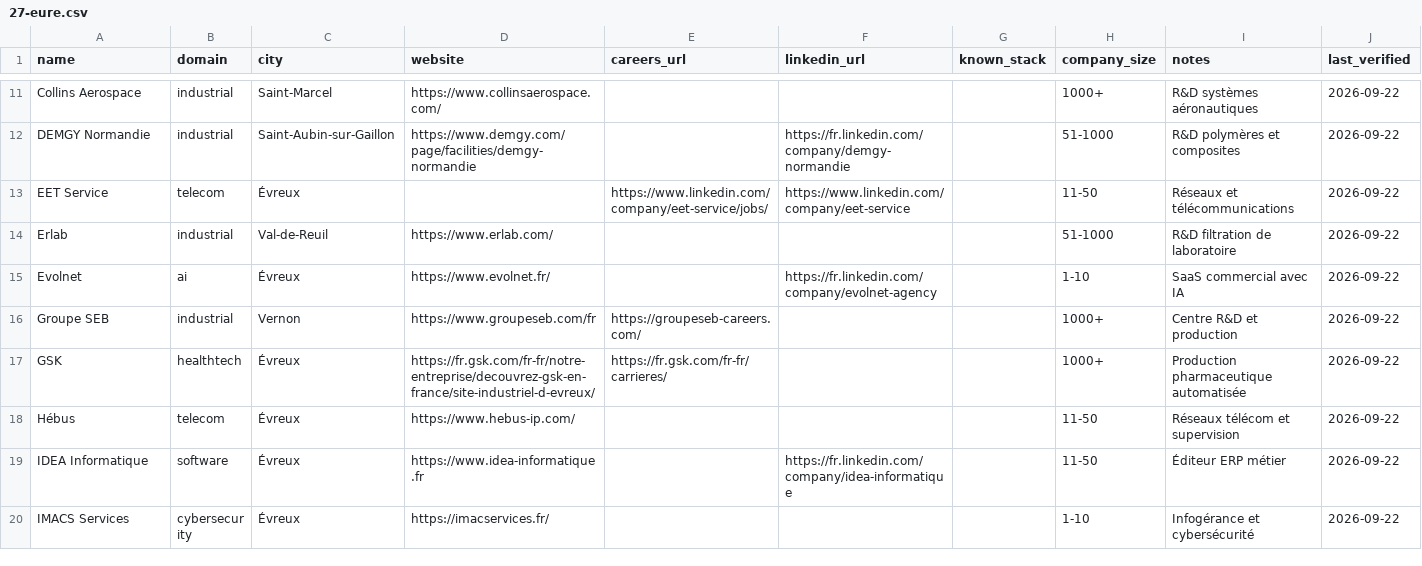
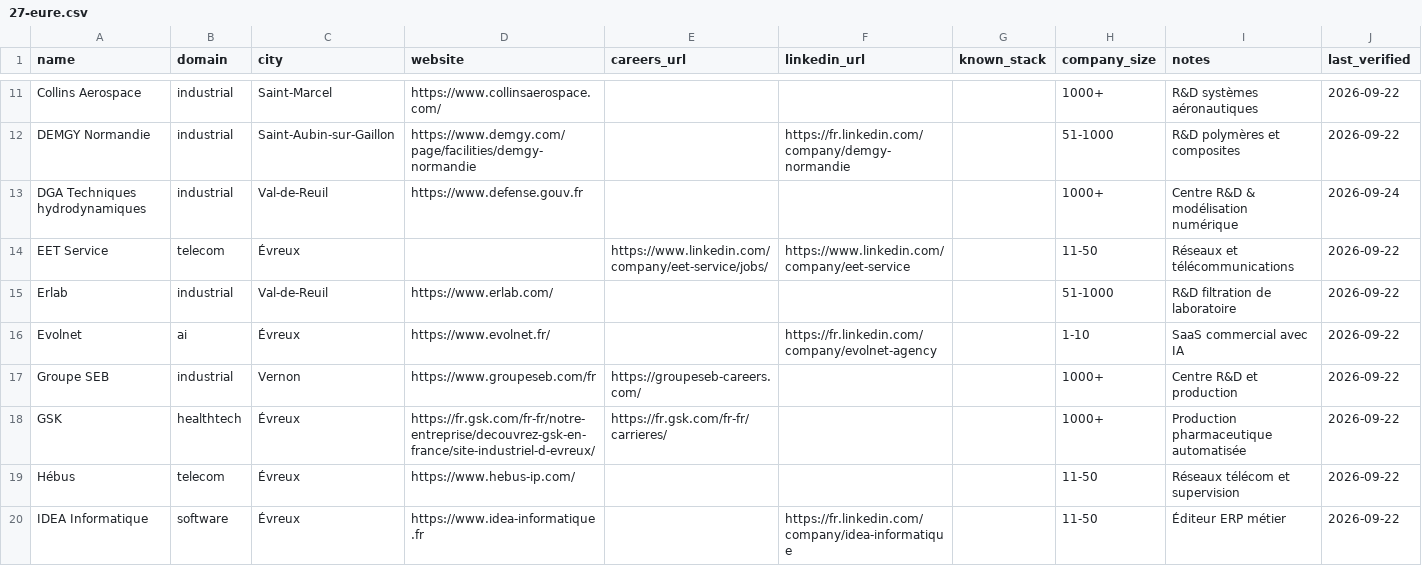
Before and after one commit to Korgys/tech-companies-in-france, a CSV file: data/normandie/27-eure.csv, drawn as a sheet; only a part is shown, gaps mark what is left out; the shorter side is filled out with more unchanged rows.

```diff
--- a/data/normandie/27-eure.csv
+++ b/data/normandie/27-eure.csv
@@ -12,2 +12,3 @@ Collins Aerospace,industrial,Saint-Marcel,https://www.collinsaerospace.com/,,,,1
 DEMGY Normandie,industrial,Saint-Aubin-sur-Gaillon,https://www.demgy.com/page/facilities/demgy-normandie,,https://fr.linkedin.com/company/demgy-normandie,,51-1000,R&D polymères et composites,2026-09-22
+DGA Techniques hydrodynamiques,industrial,Val-de-Reuil,https://www.defense.gouv.fr,,,,1000+,Centre R&D & modélisation numérique,2026-09-24
 EET Service,telecom,Évreux,,https://www.linkedin.com/company/eet-service/jobs/,https://www.linkedin.com/company/eet-service,,11-50,Réseaux et télécommunications,2026-09-22
```
Also changed, not shown: data/grand-est/52-haute-marne.csv, data/hauts-de-france/59-nord.csv, 16 other files.
